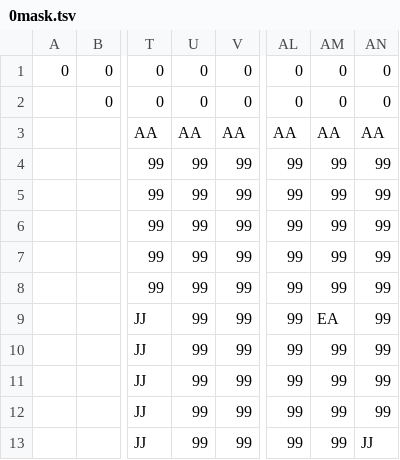
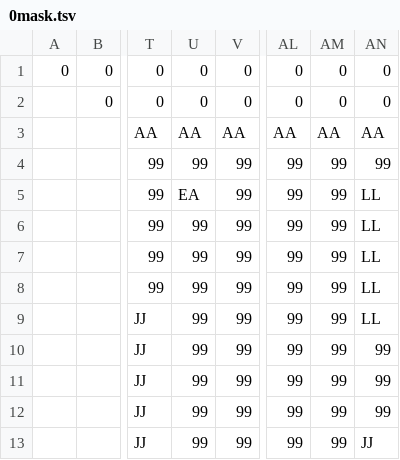
Before and after one commit to dctucker/nimarble, a TSV file: levels/0mask.tsv, drawn as a sheet; only a part is shown, gaps mark what is left out; the diff names each change by its address in the sheet, - before the commit and + after, or states it on an @@ line.

```diff
--- a/levels/0mask.tsv
+++ b/levels/0mask.tsv
-U5: 99
+U5: EA
-AN5:AN9: 99
+AN5:AN9: LL
-AM9: EA
+AM9: 99
```
Also changed, not shown: levels/0.tsv, 5 other files.
